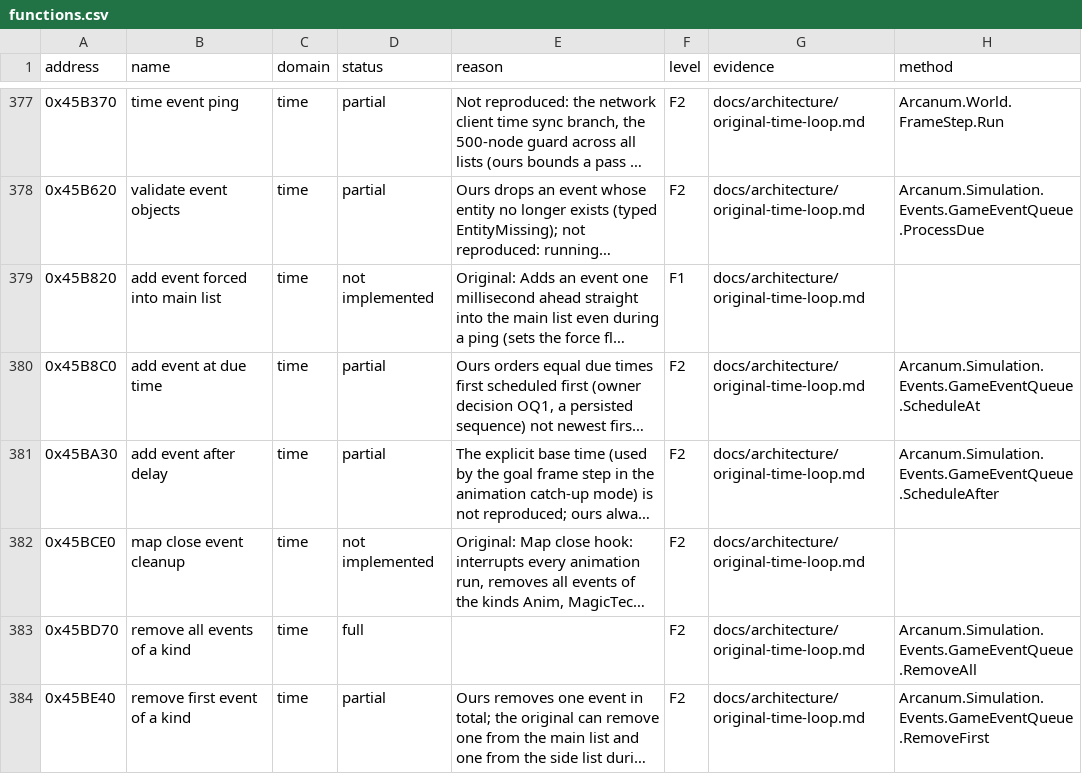
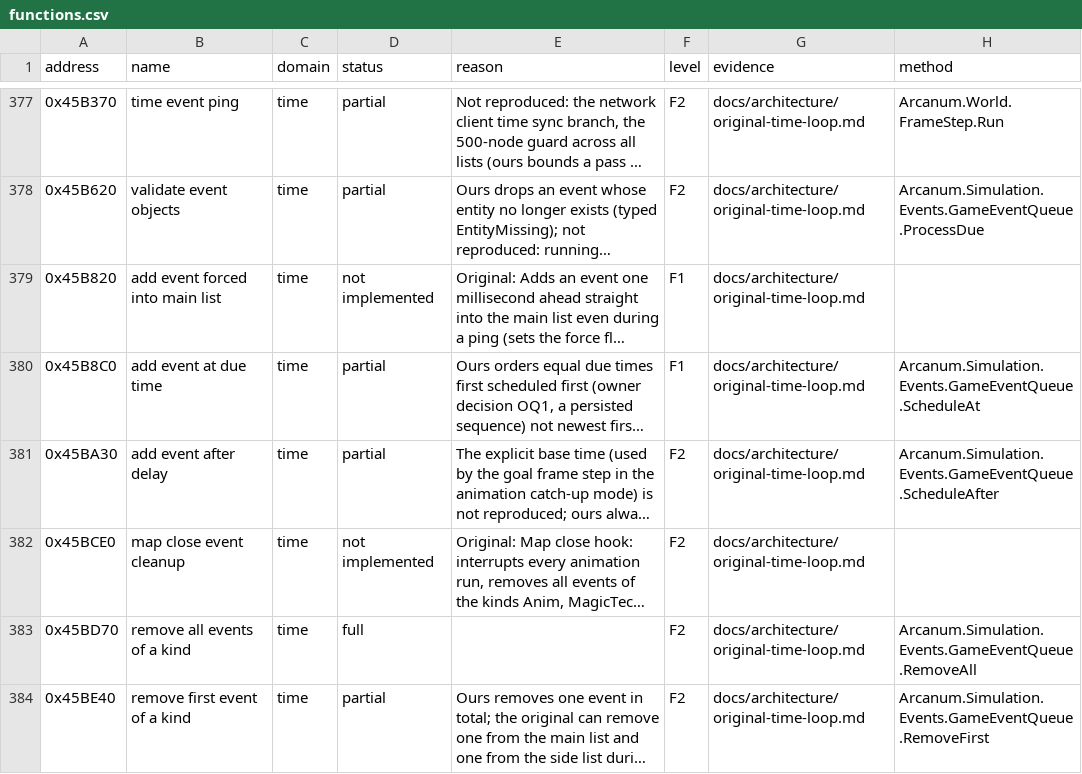
Before and after one commit to Simarglok/arcanum-steamwoven, a CSV file: docs/verification/functions.csv, drawn as a sheet; only a part is shown, gaps mark what is left out; long unchanged cells end in …; the diff covers the shown part only; the diff names each change by its address in the sheet, - before the commit and + after, or states it on an @@ line.

```diff
--- a/docs/verification/functions.csv
+++ b/docs/verification/functions.csv
-F380 (level): F2
+F380 (level): F1
```
Also changed, not shown: 15 edited cells elsewhere in this file, 5 other files.
